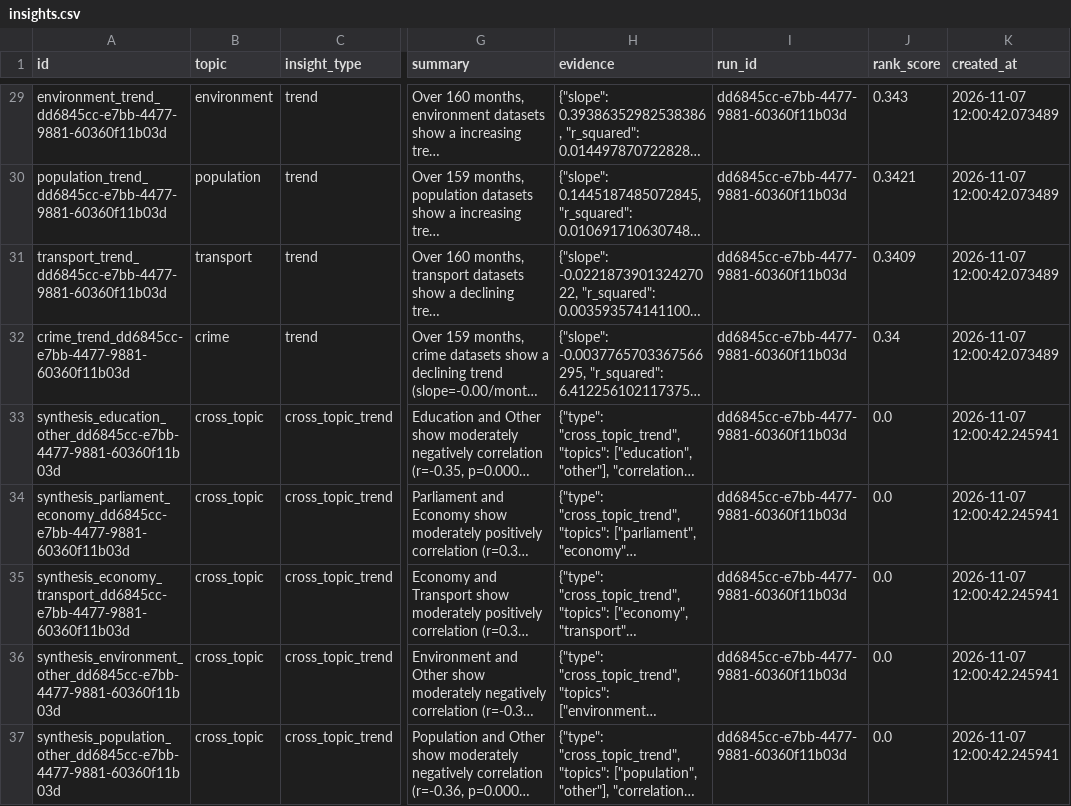
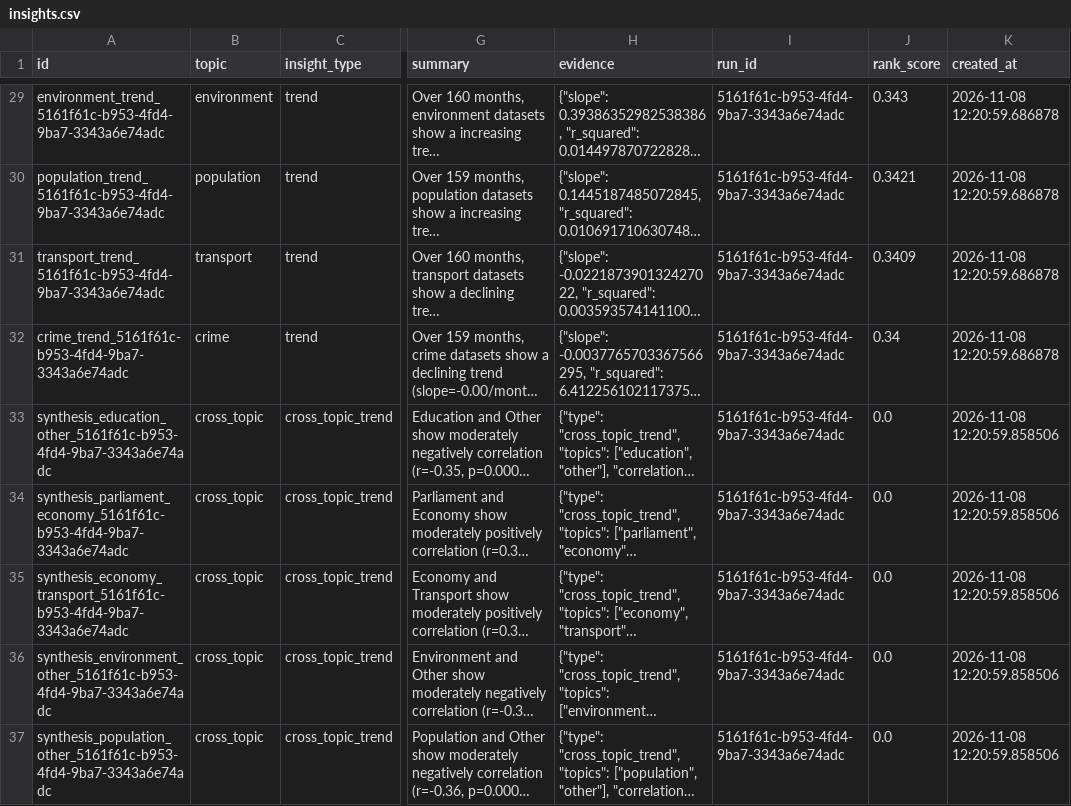
Before and after one commit to AnnasMazhar/UK-Data-Stories, a CSV file: data/derived/insights.csv, drawn as a sheet; only a part is shown, gaps mark what is left out; long unchanged cells end in …; the diff covers the shown part only; the diff names each change by its address in the sheet, - before the commit and + after, or states it on an @@ line.

```diff
--- a/data/derived/insights.csv
+++ b/data/derived/insights.csv
-A29 (id): environment_trend_dd6845cc-e7bb-4477-9881-60360f11b03d
+A29 (id): environment_trend_5161f61c-b953-4fd4-9ba7-3343a6e74adc
-I29:I37 (run_id): dd6845cc-e7bb-4477-9881-60360f11b03d
+I29:I37 (run_id): 5161f61c-b953-4fd4-9ba7-3343a6e74adc
-K29:K32 (created_at): 2026-11-07 12:00:42.073489
+K29:K32 (created_at): 2026-11-08 12:20:59.686878
-A30 (id): population_trend_dd6845cc-e7bb-4477-9881-60360f11b03d
+A30 (id): population_trend_5161f61c-b953-4fd4-9ba7-3343a6e74adc
-A31 (id): transport_trend_dd6845cc-e7bb-4477-9881-60360f11b03d
+A31 (id): transport_trend_5161f61c-b953-4fd4-9ba7-3343a6e74adc
-A32 (id): crime_trend_dd6845cc-e7bb-4477-9881-60360f11b03d
+A32 (id): crime_trend_5161f61c-b953-4fd4-9ba7-3343a6e74adc
-A33 (id): synthesis_education_other_dd6845cc-e7bb-4477-9881-60360f11b03d
+A33 (id): synthesis_education_other_5161f61c-b953-4fd4-9ba7-3343a6e74adc
-K33:K37 (created_at): 2026-11-07 12:00:42.245941
+K33:K37 (created_at): 2026-11-08 12:20:59.858506
-A34 (id): synthesis_parliament_economy_dd6845cc-e7bb-4477-9881-60360f11b03d
+A34 (id): synthesis_parliament_economy_5161f61c-b953-4fd4-9ba7-3343a6e74adc
-A35 (id): synthesis_economy_transport_dd6845cc-e7bb-4477-9881-60360f11b03d
+A35 (id): synthesis_economy_transport_5161f61c-b953-4fd4-9ba7-3343a6e74adc
-A36 (id): synthesis_environment_other_dd6845cc-e7bb-4477-9881-60360f11b03d
+A36 (id): synthesis_environment_other_5161f61c-b953-4fd4-9ba7-3343a6e74adc
-A37 (id): synthesis_population_other_dd6845cc-e7bb-4477-9881-60360f11b03d
+A37 (id): synthesis_population_other_5161f61c-b953-4fd4-9ba7-3343a6e74adc
```
Also changed, not shown: 81 edited cells elsewhere in this file, data/derived/analysis_results.csv, data/derived/data_stories.csv, 1 other file.
